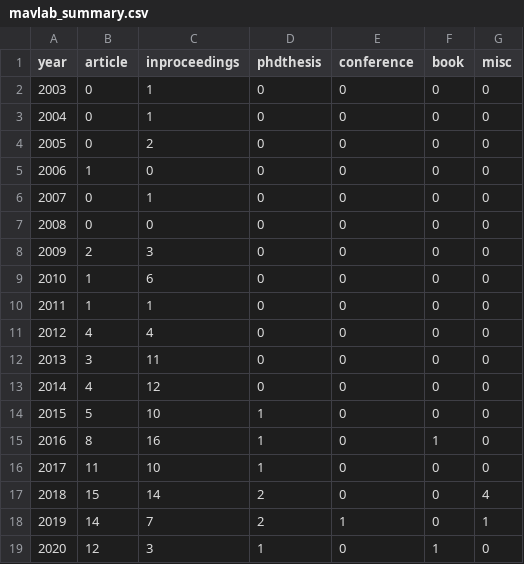
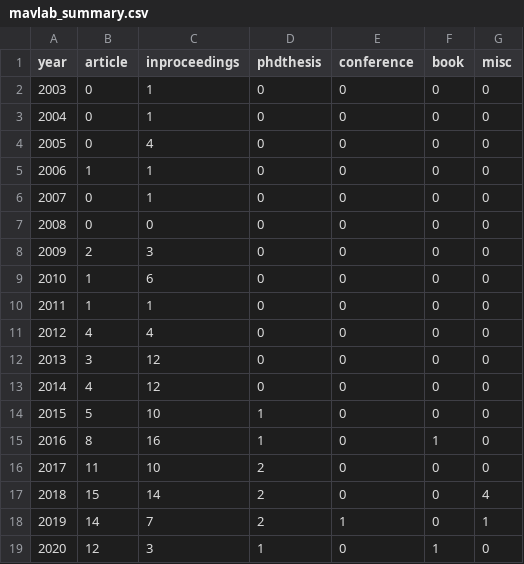
Before and after one commit to tudelft/publications, a CSV file: mavlab_summary.csv, drawn as a sheet.

```diff
--- a/mavlab_summary.csv
+++ b/mavlab_summary.csv
@@ -3,4 +3,4 @@ year;article;inproceedings;phdthesis;conference;book;misc
 2004;0;1;0;0;0;0;
-2005;0;2;0;0;0;0;
-2006;1;0;0;0;0;0;
+2005;0;4;0;0;0;0;
+2006;1;1;0;0;0;0;
 2007;0;1;0;0;0;0;
@@ -11,3 +11,3 @@ year;article;inproceedings;phdthesis;conference;book;misc
 2012;4;4;0;0;0;0;
-2013;3;11;0;0;0;0;
+2013;3;12;0;0;0;0;
 2014;4;12;0;0;0;0;
@@ -15,3 +15,3 @@ year;article;inproceedings;phdthesis;conference;book;misc
 2016;8;16;1;0;1;0;
-2017;11;10;1;0;0;0;
+2017;11;10;2;0;0;0;
 2018;15;14;2;0;0;4;
```
Also changed, not shown: 2 other files.
